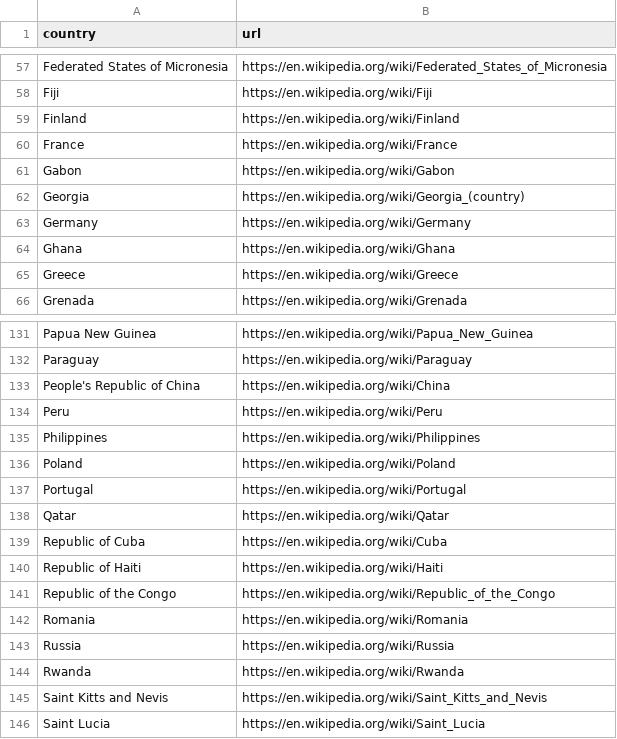
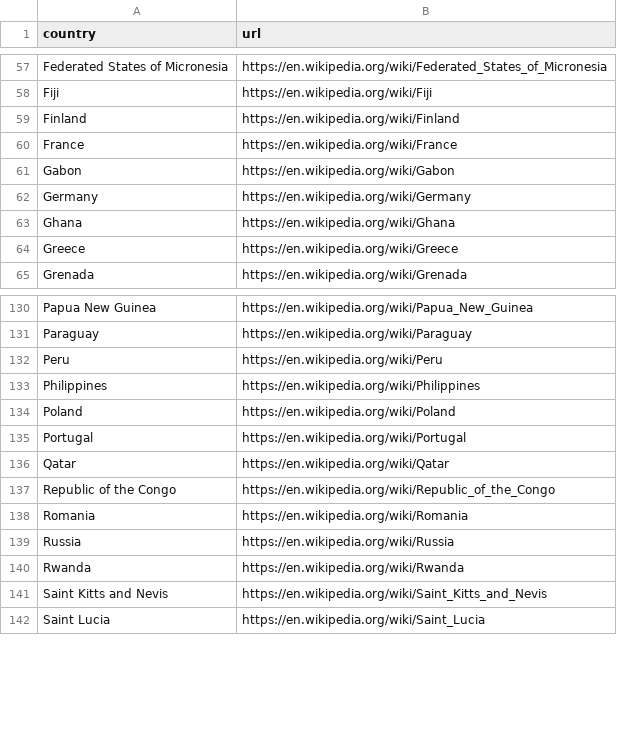
Before and after one commit to Borekhu/Wikipeda, a CSV file: country wikiurl.csv, drawn as a sheet; only a part is shown, gaps mark what is left out; the diff names each change by its address in the sheet, - before the commit and + after, or states it on an @@ line.

Commit message:
Add files via upload

```diff
--- a/country wikiurl.csv
+++ b/country wikiurl.csv
-row 62: Georgia | https://en.wikipedia.org/wiki/Georgia_(country)
-row 133: People's Republic of China | https://en.wikipedia.org/wiki/China
-row 139: Republic of Cuba | https://en.wikipedia.org/wiki/Cuba
-row 140: Republic of Haiti | https://en.wikipedia.org/wiki/Haiti
```
